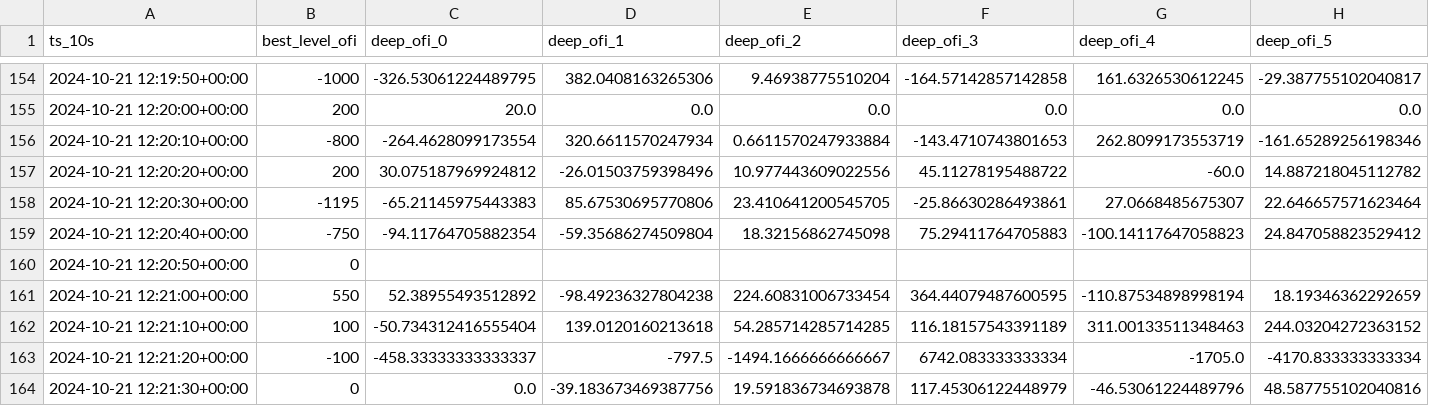
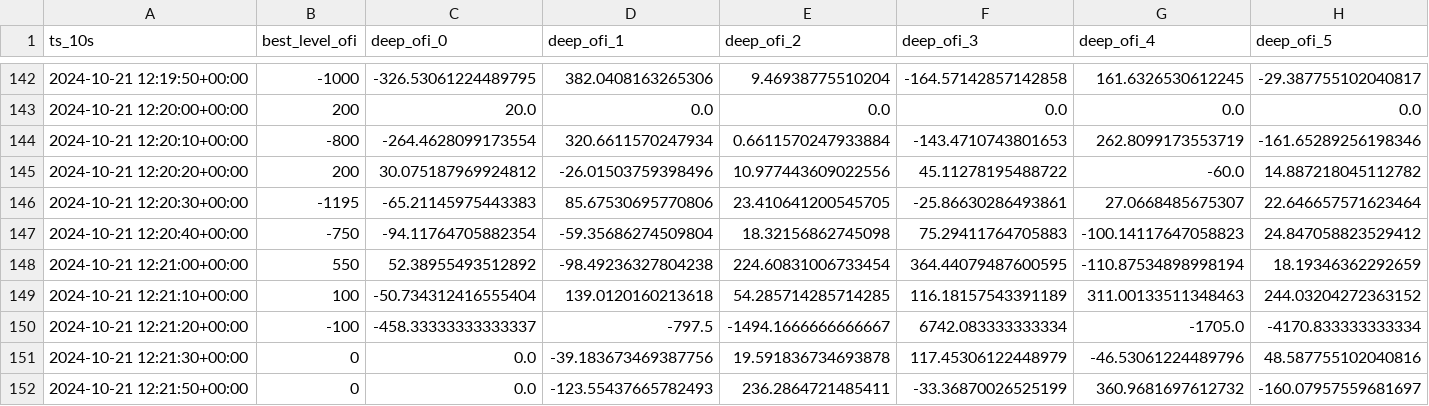
Before and after one commit to YunhoJeonKor/Blockhouse_QR-intern, a CSV file: ofi_features_output.csv, drawn as a sheet; only a part is shown, gaps mark what is left out; the shorter side is filled out with more unchanged rows; rows hold the shown columns only; the diff covers the shown part only; the diff names each change by its address in the sheet, - before the commit and + after, or states it on an @@ line.

```diff
--- a/ofi_features_output.csv
+++ b/ofi_features_output.csv
-row 160: 2024-10-21 12:20:50+00:00 | 0
```
Also changed, not shown: 33 removed rows elsewhere in this file.
